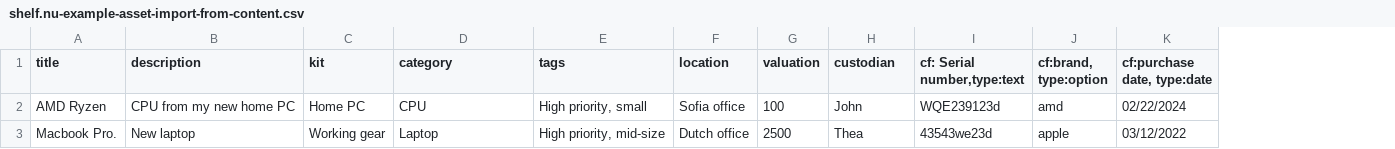
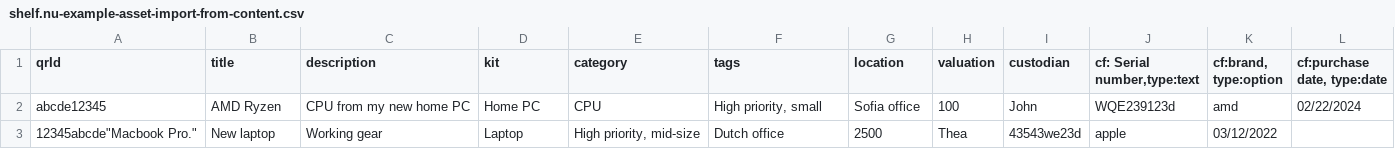
Before and after one commit to Shelf-nu/shelf.nu, a CSV file: public/static/shelf.nu-example-asset-import-from-content.csv, drawn as a sheet; removed rows and columns are numbered as before the commit, all else as after; the diff names each change by its address in the sheet, - before the commit and + after, or states it on an @@ line.

Commit message:
updated template and added explanation on how importing with qrId works

```diff
--- a/public/static/shelf.nu-example-asset-import-from-content.csv
+++ b/public/static/shelf.nu-example-asset-import-from-content.csv
+column A (qrId), row 2: abcde12345
-row 3: Macbook Pro. | New laptop | Working gear | Laptop | High priority, mid-size | Dutch office | 2500 | Thea | 43543we23d | apple | 03/12/2022
+row 3: 12345abcde"Macbook Pro." | New laptop | Working gear | Laptop | High priority, mid-size | Dutch office | 2500 | Thea | 43543we23d | apple | 03/12/2022
```
Also changed, not shown: 1 other file.
